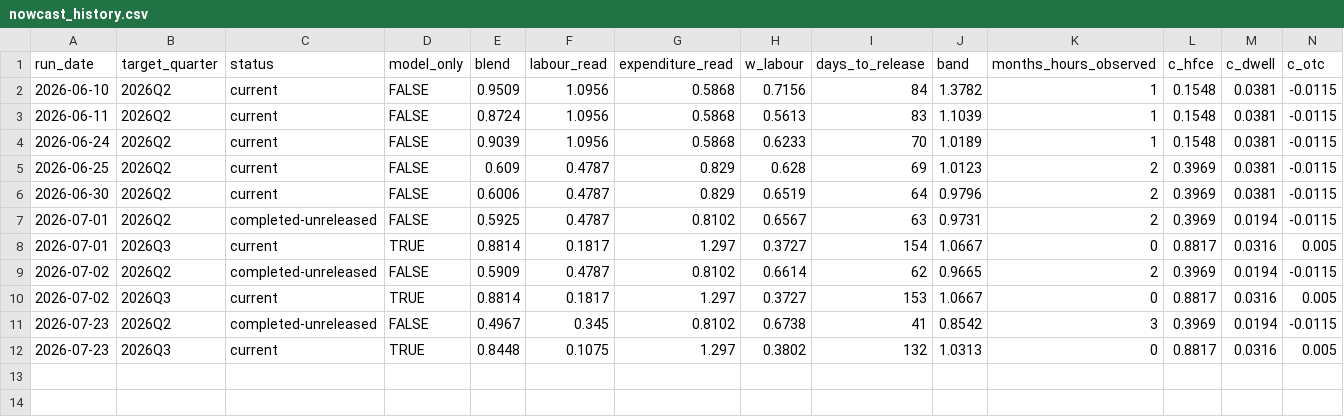
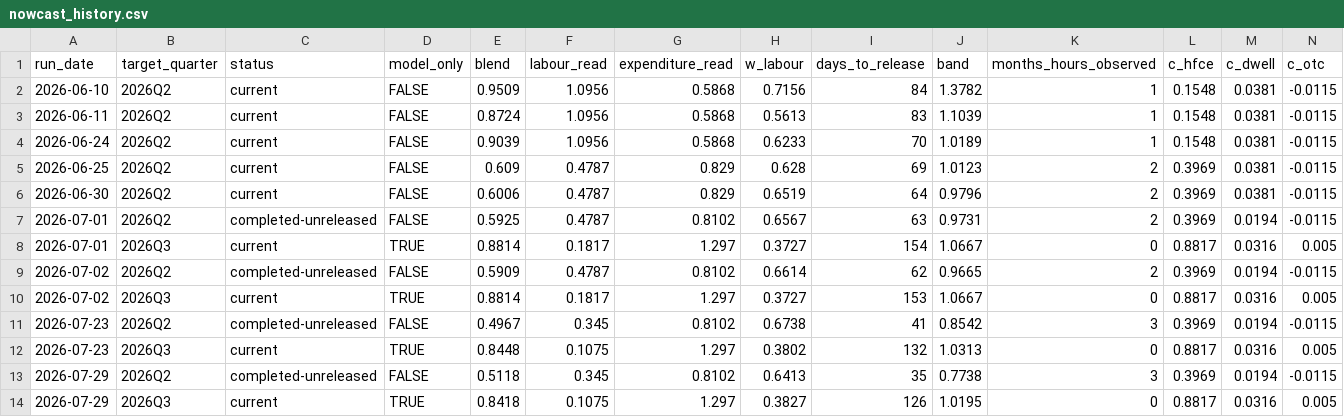
Before and after one commit to andrewlilley/ausnow, a CSV file: data/nowcast_history.csv, drawn as a sheet; only a part is shown; rows hold the shown columns only; the diff names each change by its address in the sheet, - before the commit and + after, or states it on an @@ line.

Commit message:
nowcast run 2026-07-29

```diff
--- a/data/nowcast_history.csv
+++ b/data/nowcast_history.csv
+row 13: 2026-07-29 | 2026Q2 | completed-unreleased | FALSE | 0.5118 | 0.345 | 0.8102 | 0.6413 | 35 | 0.7738 | 3 | 0.3969 | 0.0194 | -0.0115
+row 14: 2026-07-29 | 2026Q3 | current | TRUE | 0.8418 | 0.1075 | 1.297 | 0.3827 | 126 | 1.0195 | 0 | 0.8817 | 0.0316 | 0.005
```
Also changed, not shown: data/heartbeat.csv, 18 other files.
